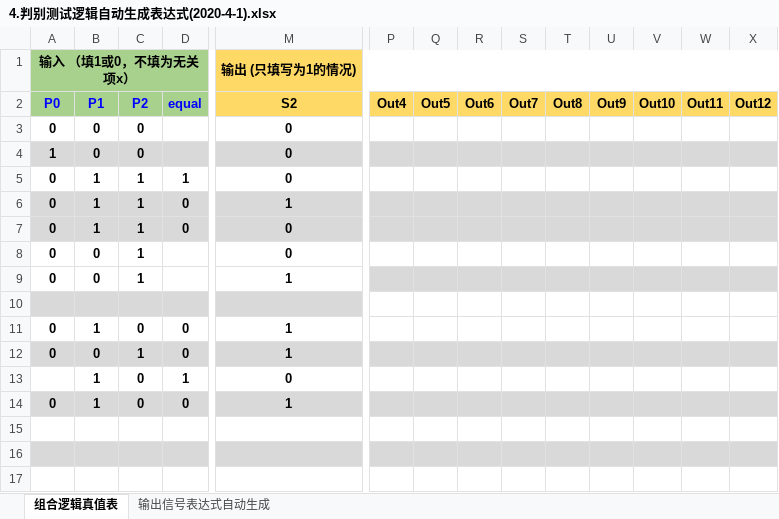
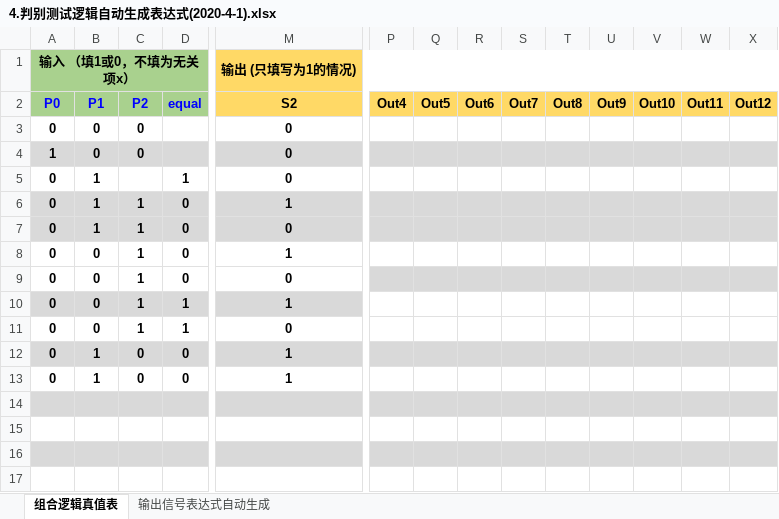
Before and after one commit to jiuzhejiuzhejiuzhe/HUST-ComputerArchitecture, an Excel workbook: 7.单总线CPU/单总线实验资料包(愚人节版)/4.判别测试逻辑自动生成表达式(2020-4-1).xlsx, sheet 组合逻辑真值表, drawn as a sheet; only a part is shown, gaps mark what is left out; values as stored, in another font and other column widths than the file's, no borders; conditional formats not drawn; removed rows and columns are numbered as before the commit, all else as after; rows hold the shown columns only; the diff covers the shown part only; the diff names each change by its address in the sheet, - before the commit and + after, or states it on an @@ line.

```diff
--- a/7.单总线CPU/单总线实验资料包(愚人节版)/4.判别测试逻辑自动生成表达式(2020-4-1).xlsx (sheet 组合逻辑真值表)
+++ b/7.单总线CPU/单总线实验资料包(愚人节版)/4.判别测试逻辑自动生成表达式(2020-4-1).xlsx (sheet 组合逻辑真值表)
-C5 (P2): 1
+C5 (P2): (empty)
@@ row 12 moved to row 8: 0 @@
-D9 (equal): (empty)
+D9 (equal): 0
-P9:X9 fill: none
+P9:X9 fill: #D9D9D9
-A10:D10 fill: none
+A10:D10 fill: #D9D9D9
-D10 (equal): (empty)
+D10 (equal): 1
-M10 fill: none
+M10 fill: #D9D9D9
-P10:X10 fill: #D9D9D9
+P10:X10 fill: none
+row 11: 0 | 0 | 1 | 1 | 0
@@ row 14 moved to row 12: 0 @@
@@ row 11 moved to row 13: 0 @@
-P14:X14 fill: none
+P14:X14 fill: #D9D9D9
-row 13:  | 1 | 0 | 1 | 0
```
Also changed, not shown: cell formats elsewhere in this sheet, sheet 输出信号表达式自动生成, formulas that keep their value, hidden cells, 7.单总线CPU/单总线实验资料包(愚人节版)/5.单总线MIPS硬布线控制器状态机逻辑自动生成(2020-4-1).xlsx, 7.单总线CPU/单总线实验资料包(愚人节版)/6.单总线MIPS支持中断微程序逻辑自动生成(2020-4-1).xlsx, 1 other file.
